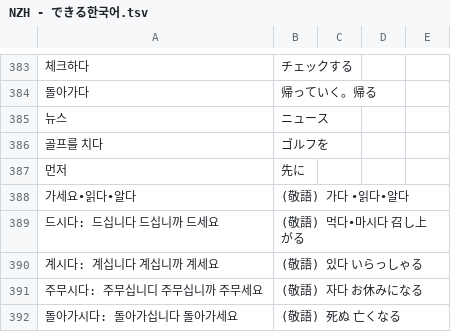
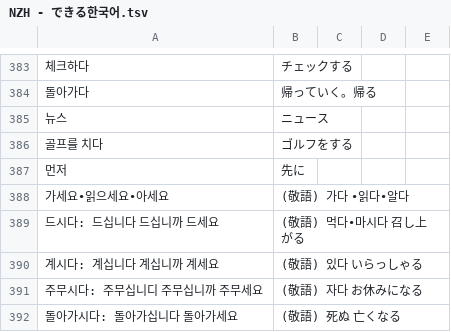
Before and after one commit to jdwebdev/NZH, a TSV file: tsv/NZH - できる한국어.tsv, drawn as a sheet; only a part is shown, gaps mark what is left out; the diff names each change by its address in the sheet, - before the commit and + after, or states it on an @@ line.

Commit message:
MAJ

```diff
--- a/tsv/NZH - できる한국어.tsv
+++ b/tsv/NZH - できる한국어.tsv
-B386: ゴルフを
+B386: ゴルフをする
-A388: 가세요•읽다•알다
+A388: 가세요•읽으세요•아세요
```
